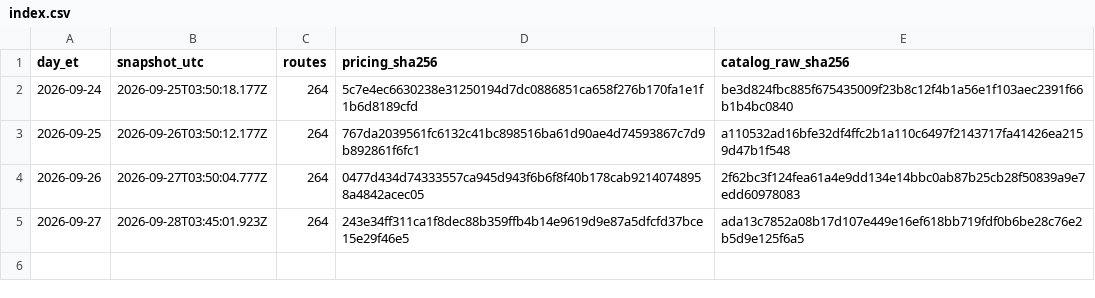
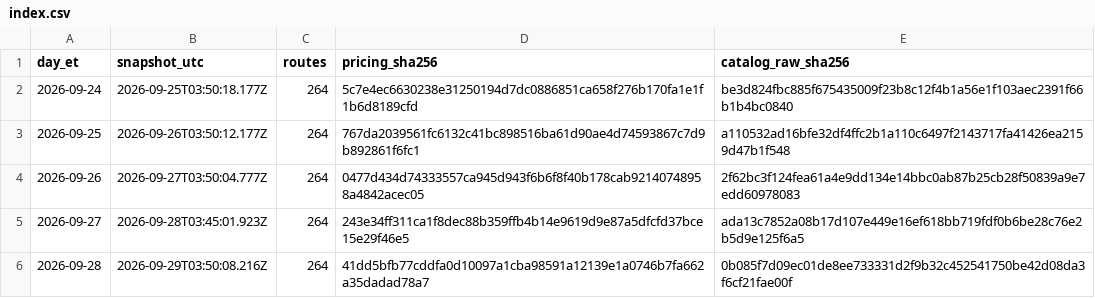
Before and after one commit to Pukujan/inference-recommendation-engine, a CSV file: inferhub/price-snapshots/index.csv, drawn as a sheet; the diff names each change by its address in the sheet, - before the commit and + after, or states it on an @@ line.

Commit message:
data: InferHub price snapshot + route catalogue 2026-09-28 (ET)
snapshot 2026-09-29T03:50:08.216Z, pricing.csv sha256 41dd5bfb77cddfa0d10097a1cba98591a12139e1a0746b7fa662a35dadad78a7
Part of #46

```diff
--- a/inferhub/price-snapshots/index.csv
+++ b/inferhub/price-snapshots/index.csv
+row 6: 2026-09-28 | 2026-09-29T03:50:08.216Z | 264 | 41dd5bfb77cddfa0d10097a1cba98591a12139e1a0746b7fa662a35dadad78a7 | 0b085f7d09ec01de8ee733331d2f9b32c452541750be42d08da3f6cf21fae00f
```
Also changed, not shown: 7 other files.
